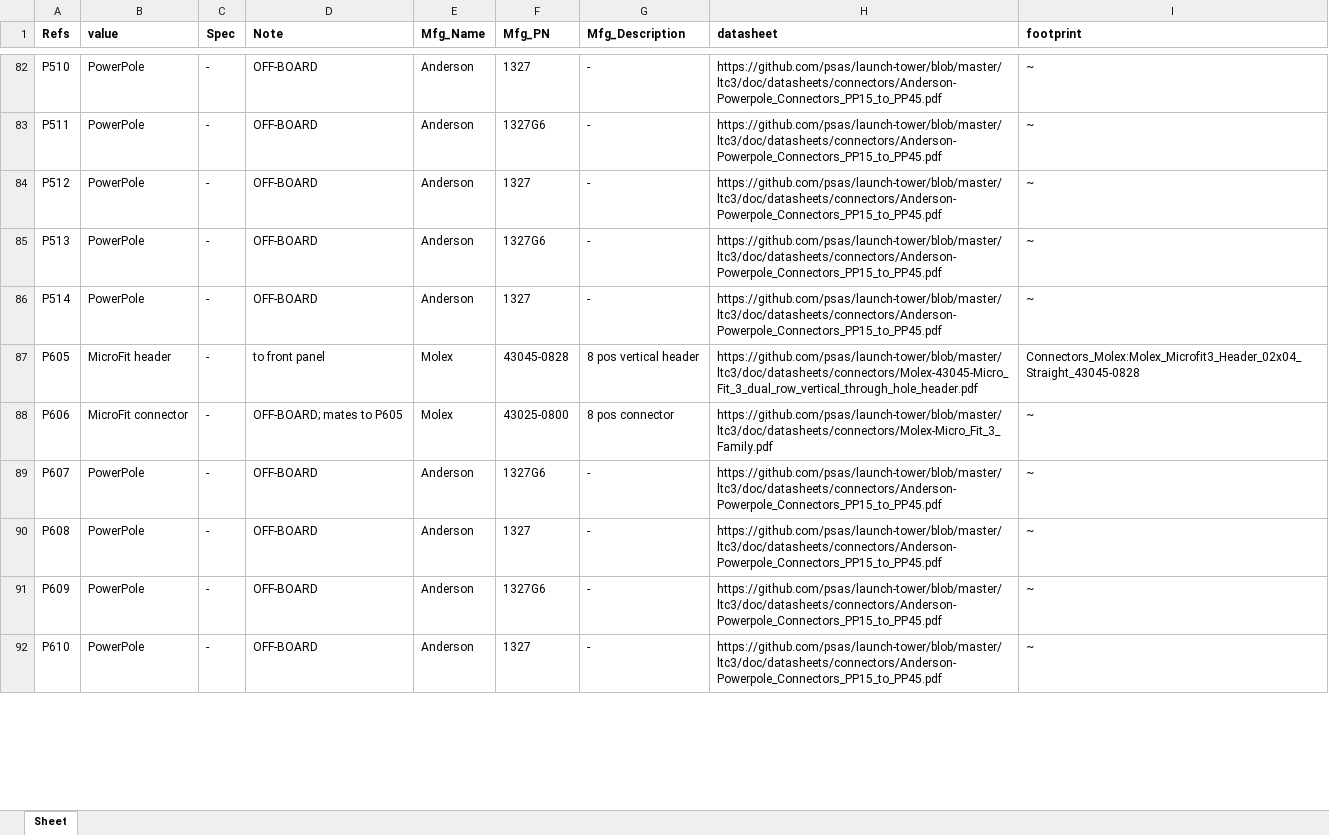
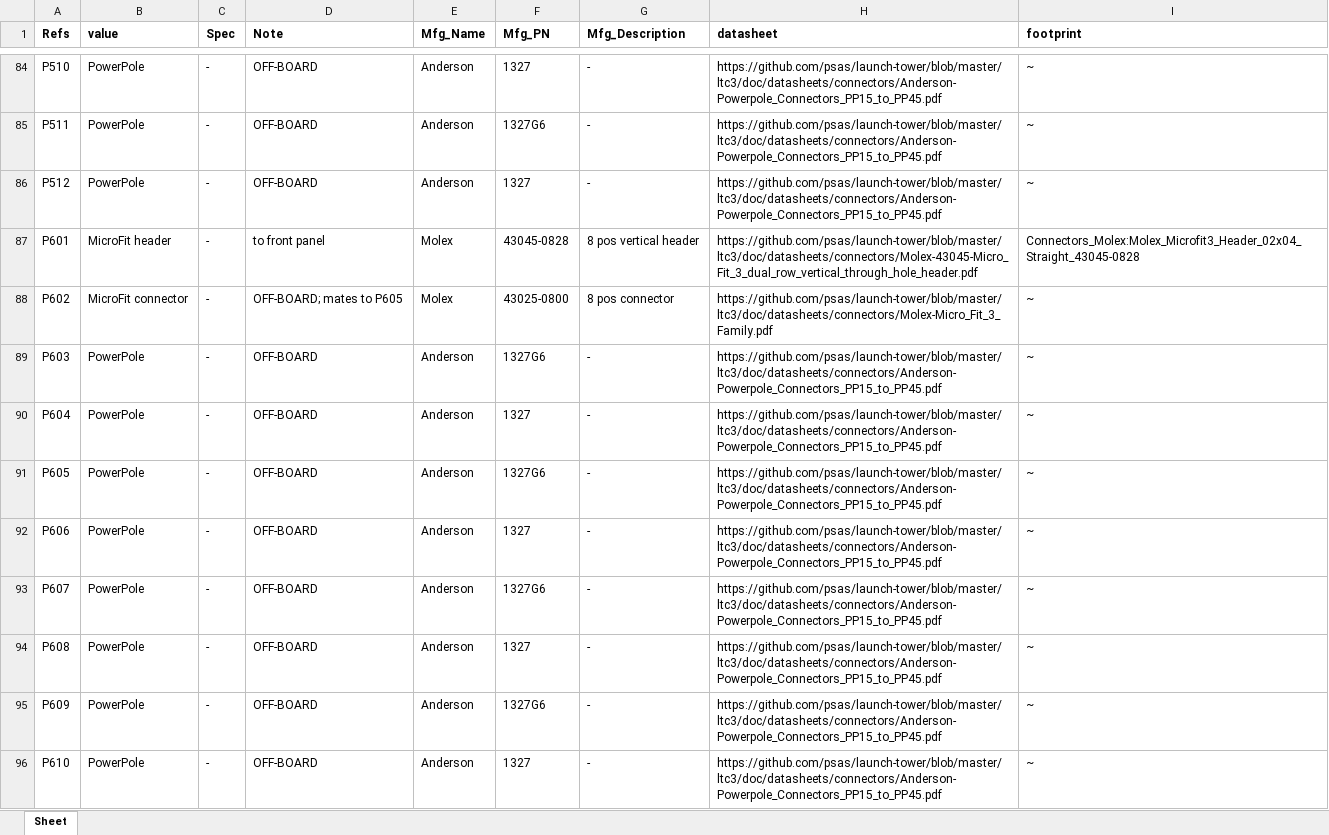
Before and after one commit to psas/launch-tower, an Excel workbook: ltc3/bom/ltc/LTC3.xlsx, sheet Sheet, drawn as a sheet; only a part is shown, gaps mark what is left out; values as stored, in another font and other column widths than the file's, no borders; addresses are those after the commit; the diff covers the shown part only; the diff names each change by its address in the sheet, - before the commit and + after, or states it on an @@ line.

Commit message:
LTC3: LTC BOM and PCB changes.
1. Added RJ45 connector outline to BeagleBone footprint.

2. Rotated BeagleBone footprint on PCB, so that the RJ45 connector
   is on a board edge.

3. Added a notch to the board for BeagleBone RJ45 jack clearance.

4. Updated PCB footprint annotations to align with changes made to the
   LTC schematic in the past few months.

5. Changed BAKERCON MOSFETs to be same part used to activate ignition
   relays.  (Fewer distinct components on the board.)

```diff
--- a/ltc3/bom/ltc/LTC3.xlsx (sheet Sheet)
+++ b/ltc3/bom/ltc/LTC3.xlsx (sheet Sheet)
+row 87: P601 | MicroFit header | - | to front panel | Molex | 43045-0828 | 8 pos vertical header | https://github.com/psas/launch-tower/blob/master/ltc3/doc/datasheets/connectors/Molex-43045-Micro_Fit_3_dual_row_vertical_through_hole_header.pdf | Connectors_Molex:Molex_Microfit3_Header_02x04_Straight_43045-0828
+row 88: P602 | MicroFit connector | - | OFF-BOARD; mates to P605 | Molex | 43025-0800 | 8 pos connector | https://github.com/psas/launch-tower/blob/master/ltc3/doc/datasheets/connectors/Molex-Micro_Fit_3_Family.pdf | ~
-A89 (Refs): P513
+A89 (Refs): P603
-A90 (Refs): P514
+A90 (Refs): P604
-B91 (value): MicroFit header
+B91 (value): PowerPole
-D91 (Note): to front panel
+D91 (Note): OFF-BOARD
-E91:E92 (Mfg_Name): Molex
+E91:E92 (Mfg_Name): Anderson
-F91 (Mfg_PN): 43045-0828
+F91 (Mfg_PN): 1327G6
-G91 (Mfg_Description): 8 pos vertical header
+G91 (Mfg_Description): -
-H91 (datasheet): https://github.com/psas/launch-tower/blob/master/ltc3/doc/datasheets/connectors/Molex-43045-Micro_Fit_3_dual_row_vertical_through_hole_header.pdf
+H91 (datasheet): https://github.com/psas/launch-tower/blob/master/ltc3/doc/datasheets/connectors/Anderson-Powerpole_Connectors_PP15_to_PP45.pdf
-I91 (footprint): Connectors_Molex:Molex_Microfit3_Header_02x04_Straight_43045-0828
+I91 (footprint): ~
-B92 (value): MicroFit connector
+B92 (value): PowerPole
-D92 (Note): OFF-BOARD; mates to P605
+D92 (Note): OFF-BOARD
-F92 (Mfg_PN): 43025-0800
+F92 (Mfg_PN): 1327
-G92 (Mfg_Description): 8 pos connector
+G92 (Mfg_Description): -
-H92 (datasheet): https://github.com/psas/launch-tower/blob/master/ltc3/doc/datasheets/connectors/Molex-Micro_Fit_3_Family.pdf
+H92 (datasheet): https://github.com/psas/launch-tower/blob/master/ltc3/doc/datasheets/connectors/Anderson-Powerpole_Connectors_PP15_to_PP45.pdf
```
Also changed, not shown: 2 added rows, 4 removed rows and 96 edited cells elsewhere in this sheet, 12 other files.
